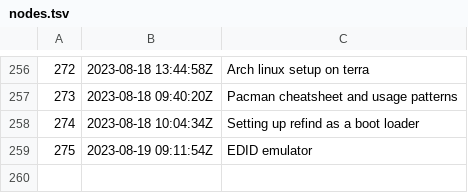
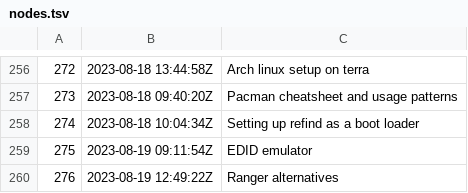
Before and after one commit to jlrickert/zet, a TSV file: docs/dex/nodes.tsv, drawn as a sheet; only a part is shown, gaps mark what is left out; the diff names each change by its address in the sheet, - before the commit and + after, or states it on an @@ line.

Commit message:
Ranger alternatives

```diff
--- a/docs/dex/nodes.tsv
+++ b/docs/dex/nodes.tsv
+row 260: 276 | 2023-08-19 12:49:22Z | Ranger alternatives
```
Also changed, not shown: 3 other files.
